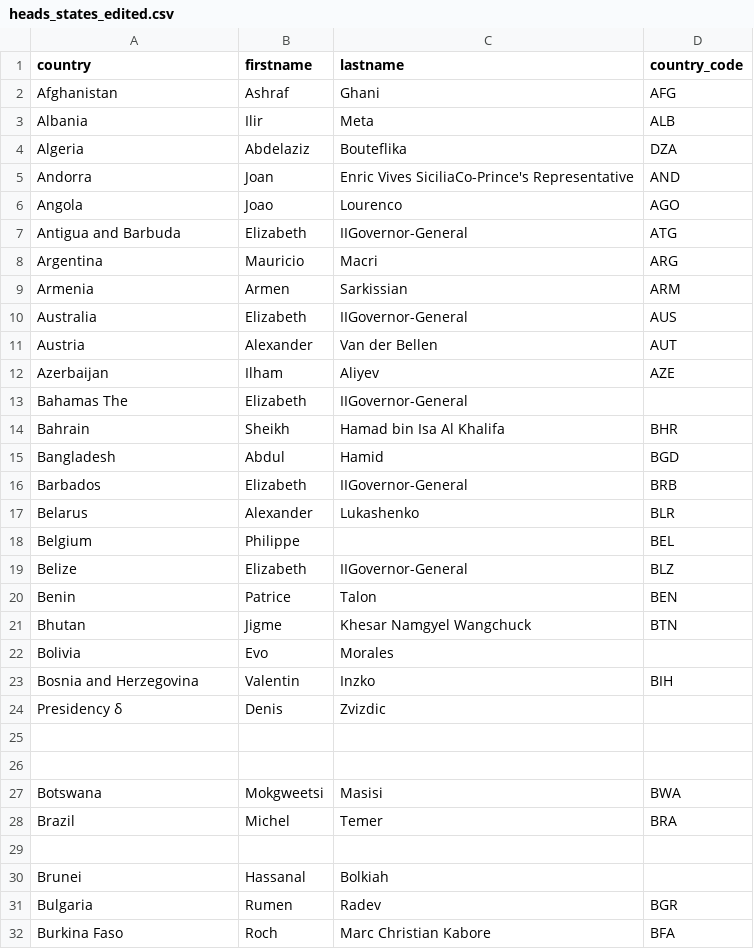
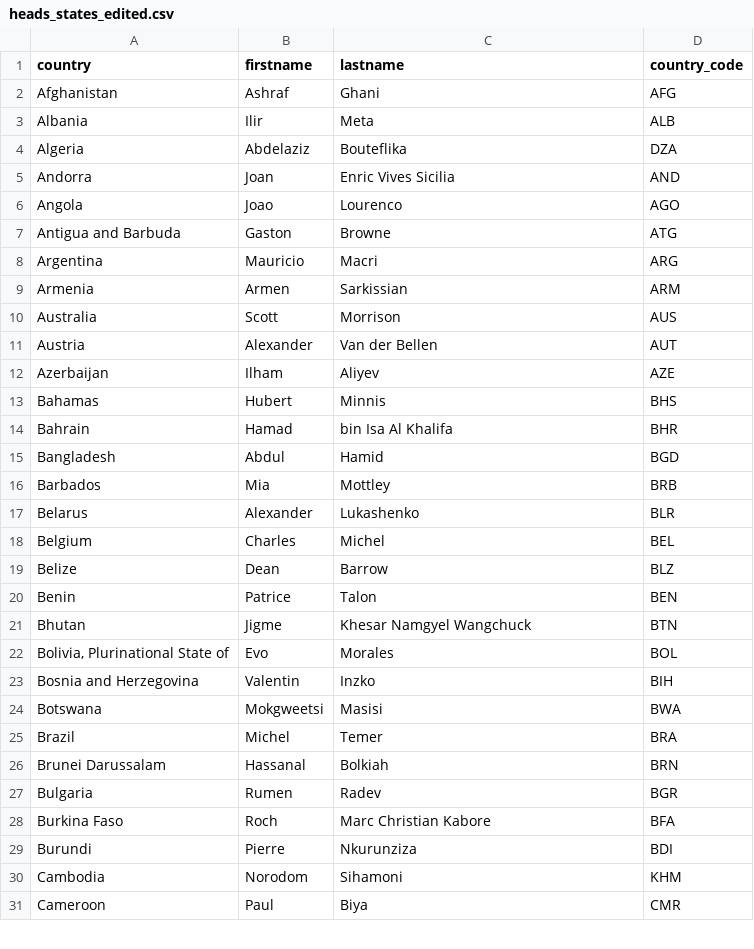
Before and after one commit to jcoupon/person-insights, a CSV file: notebooks/heads_states_edited.csv, drawn as a sheet; only a part is shown; the shorter side is filled out with more unchanged rows; the diff covers the shown part only.

```diff
--- a/notebooks/heads_states_edited.csv
+++ b/notebooks/heads_states_edited.csv
@@ -4,28 +4,24 @@ Albania,Ilir,Meta,ALB
 Algeria,Abdelaziz,Bouteflika,DZA
-Andorra,Joan,Enric Vives SiciliaCo-Prince's Representative ,AND
+Andorra,Joan,Enric Vives Sicilia,AND
 Angola,Joao,Lourenco,AGO
-Antigua and Barbuda,Elizabeth,IIGovernor-General ,ATG
+Antigua and Barbuda,Gaston,Browne,ATG
 Argentina,Mauricio,Macri,ARG
 Armenia,Armen,Sarkissian,ARM
-Australia,Elizabeth,IIGovernor-General ,AUS
+Australia,Scott,Morrison,AUS
 Austria,Alexander,Van der Bellen,AUT
 Azerbaijan,Ilham,Aliyev,AZE
-Bahamas The,Elizabeth,IIGovernor-General ,
-Bahrain,Sheikh,Hamad bin Isa Al Khalifa,BHR
+Bahamas,Hubert,Minnis,BHS
+Bahrain,Hamad,bin Isa Al Khalifa,BHR
 Bangladesh,Abdul,Hamid,BGD
-Barbados,Elizabeth,IIGovernor-General ,BRB
+Barbados,Mia,Mottley,BRB
 Belarus,Alexander,Lukashenko,BLR
-Belgium,Philippe,,BEL
-Belize,Elizabeth,IIGovernor-General ,BLZ
+Belgium,Charles,Michel,BEL
+Belize,Dean,Barrow,BLZ
 Benin,Patrice,Talon,BEN
 Bhutan,Jigme,Khesar Namgyel Wangchuck,BTN
-Bolivia,Evo,Morales,
+"Bolivia, Plurinational State of",Evo,Morales,BOL
 Bosnia and Herzegovina,Valentin,Inzko,BIH
-Presidency δ,Denis,Zvizdic,
-,,,
-,,,
 Botswana,Mokgweetsi,Masisi,BWA
 Brazil,Michel,Temer,BRA
-,,,
-Brunei,Hassanal,Bolkiah,
+Brunei Darussalam,Hassanal,Bolkiah,BRN
 Bulgaria,Rumen,Radev,BGR
```
Also changed, not shown: 1 added row, 13 removed rows and 82 edited cells elsewhere in this file, 1 other file.
